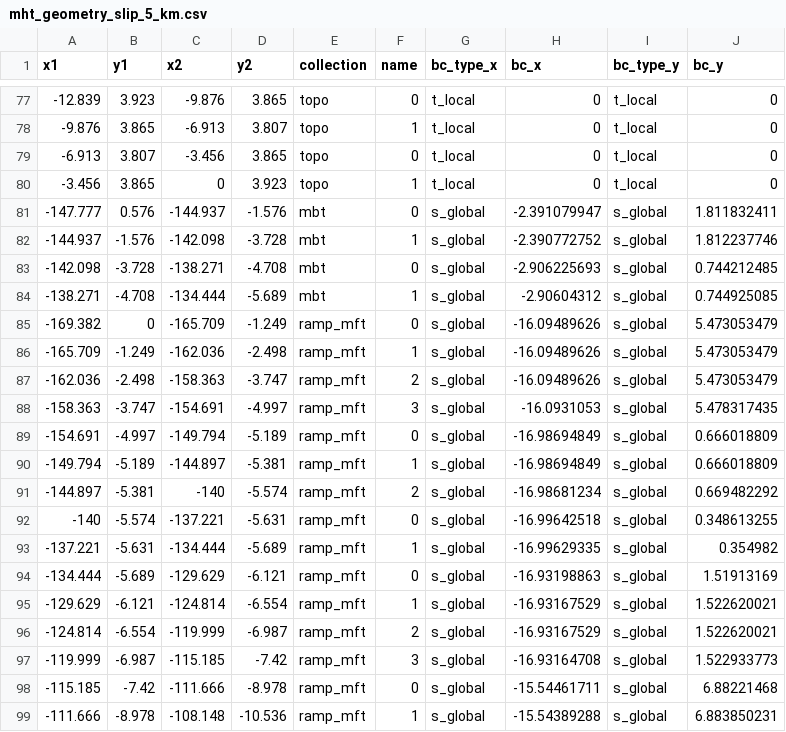
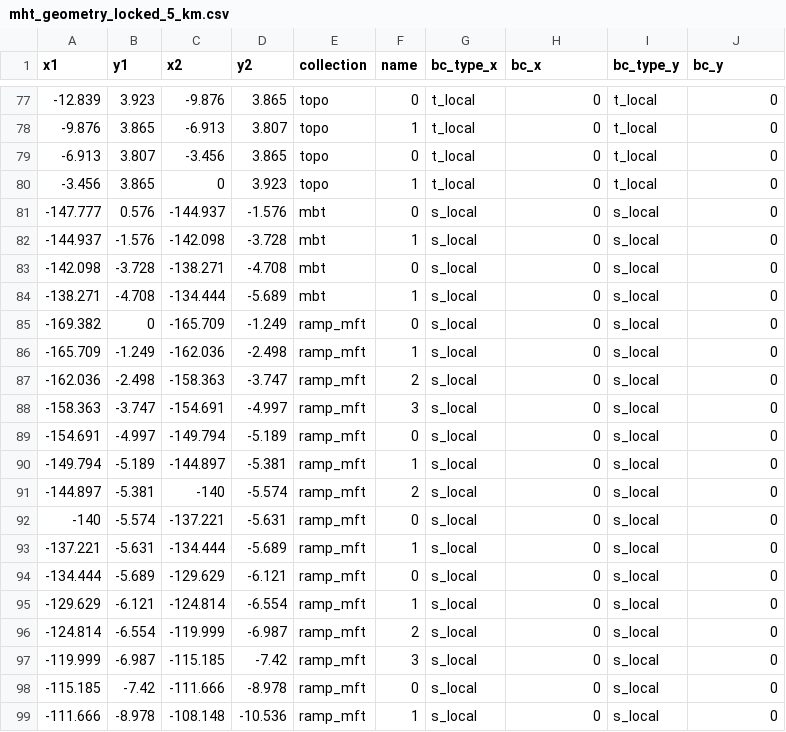
Before and after one commit to mallickrishg/bemcs, a CSV file: examples/hrf/mht_geometry_locked_5_km.csv (was examples/hrf/mht_geometry_slip_5_km.csv), drawn as a sheet; only a part is shown, gaps mark what is left out; the diff covers the shown part only.

Commit message:
added working example for long-term and locked states

```diff
--- a/examples/hrf/mht_geometry_slip_5_km.csv
+++ b/examples/hrf/mht_geometry_locked_5_km.csv
@@ -80,20 +80,20 @@ x1,y1,x2,y2,collection,name,bc_type_x,bc_x,bc_type_y,bc_y
 -3.456,3.865,0,3.923,topo,1,t_local,0,t_local,0
--147.777,0.576,-144.937,-1.576,mbt,0,s_global,-2.391079947,s_global,1.811832411
--144.937,-1.576,-142.098,-3.728,mbt,1,s_global,-2.390772752,s_global,1.812237746
--142.098,-3.728,-138.271,-4.708,mbt,0,s_global,-2.906225693,s_global,0.744212485
--138.271,-4.708,-134.444,-5.689,mbt,1,s_global,-2.90604312,s_global,0.744925085
--169.382,0,-165.709,-1.249,ramp_mft,0,s_global,-16.09489626,s_global,5.473053479
--165.709,-1.249,-162.036,-2.498,ramp_mft,1,s_global,-16.09489626,s_global,5.473053479
--162.036,-2.498,-158.363,-3.747,ramp_mft,2,s_global,-16.09489626,s_global,5.473053479
--158.363,-3.747,-154.691,-4.997,ramp_mft,3,s_global,-16.0931053,s_global,5.478317435
--154.691,-4.997,-149.794,-5.189,ramp_mft,0,s_global,-16.98694849,s_global,0.666018809
--149.794,-5.189,-144.897,-5.381,ramp_mft,1,s_global,-16.98694849,s_global,0.666018809
--144.897,-5.381,-140,-5.574,ramp_mft,2,s_global,-16.98681234,s_global,0.669482292
--140,-5.574,-137.221,-5.631,ramp_mft,0,s_global,-16.99642518,s_global,0.348613255
--137.221,-5.631,-134.444,-5.689,ramp_mft,1,s_global,-16.99629335,s_global,0.354982
--134.444,-5.689,-129.629,-6.121,ramp_mft,0,s_global,-16.93198863,s_global,1.51913169
--129.629,-6.121,-124.814,-6.554,ramp_mft,1,s_global,-16.93167529,s_global,1.522620021
--124.814,-6.554,-119.999,-6.987,ramp_mft,2,s_global,-16.93167529,s_global,1.522620021
--119.999,-6.987,-115.185,-7.42,ramp_mft,3,s_global,-16.93164708,s_global,1.522933773
--115.185,-7.42,-111.666,-8.978,ramp_mft,0,s_global,-15.54461711,s_global,6.88221468
--111.666,-8.978,-108.148,-10.536,ramp_mft,1,s_global,-15.54389288,s_global,6.883850231
+-147.777,0.576,-144.937,-1.576,mbt,0,s_local,0,s_local,0
+-144.937,-1.576,-142.098,-3.728,mbt,1,s_local,0,s_local,0
+-142.098,-3.728,-138.271,-4.708,mbt,0,s_local,0,s_local,0
+-138.271,-4.708,-134.444,-5.689,mbt,1,s_local,0,s_local,0
+-169.382,0,-165.709,-1.249,ramp_mft,0,s_local,0,s_local,0
+-165.709,-1.249,-162.036,-2.498,ramp_mft,1,s_local,0,s_local,0
+-162.036,-2.498,-158.363,-3.747,ramp_mft,2,s_local,0,s_local,0
+-158.363,-3.747,-154.691,-4.997,ramp_mft,3,s_local,0,s_local,0
+-154.691,-4.997,-149.794,-5.189,ramp_mft,0,s_local,0,s_local,0
+-149.794,-5.189,-144.897,-5.381,ramp_mft,1,s_local,0,s_local,0
+-144.897,-5.381,-140,-5.574,ramp_mft,2,s_local,0,s_local,0
+-140,-5.574,-137.221,-5.631,ramp_mft,0,s_local,0,s_local,0
+-137.221,-5.631,-134.444,-5.689,ramp_mft,1,s_local,0,s_local,0
+-134.444,-5.689,-129.629,-6.121,ramp_mft,0,s_local,0,s_local,0
+-129.629,-6.121,-124.814,-6.554,ramp_mft,1,s_local,0,s_local,0
+-124.814,-6.554,-119.999,-6.987,ramp_mft,2,s_local,0,s_local,0
+-119.999,-6.987,-115.185,-7.42,ramp_mft,3,s_local,0,s_local,0
+-115.185,-7.42,-111.666,-8.978,ramp_mft,0,s_local,0,s_local,0
+-111.666,-8.978,-108.148,-10.536,ramp_mft,1,s_local,0,s_local,0
```
Also changed, not shown: 108 edited cells elsewhere in this file, examples/hrf/mht_geometry_sliplocal_5_km.csv, 1 other file.
